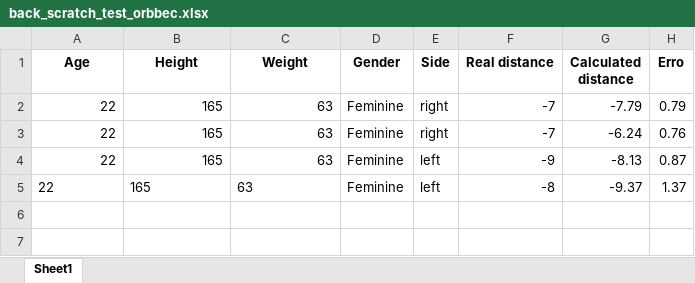
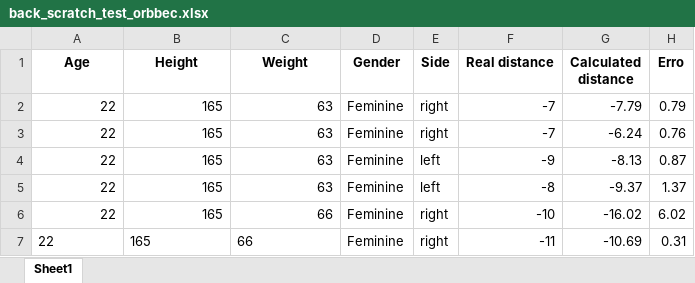
Before and after one commit to vgguerra/Propicie, an Excel workbook: arquivos/tabelas_testes/back_scratch_test_orbbec.xlsx, sheet Sheet1, drawn as a sheet; values as stored, in another font and other column widths than the file's, no borders; the diff names each change by its address in the sheet, - before the commit and + after, or states it on an @@ line.

Commit message:
Realização de testes na configuração padrão do kinect

```diff
--- a/arquivos/tabelas_testes/back_scratch_test_orbbec.xlsx (sheet Sheet1)
+++ b/arquivos/tabelas_testes/back_scratch_test_orbbec.xlsx (sheet Sheet1)
-A5:C5 alignment: left
+A5:C5 alignment: right
+row 6: 22 | 165 | 66 | Feminine | right | -10 | -16.02 | 6.02
+row 7: 22 | 165 | 66 | Feminine | right | -11 | -10.69 | 0.31
```
Also changed, not shown: arquivos/tabelas_testes/sit_and_reach_test_orbbec.xlsx, 4 other files.
